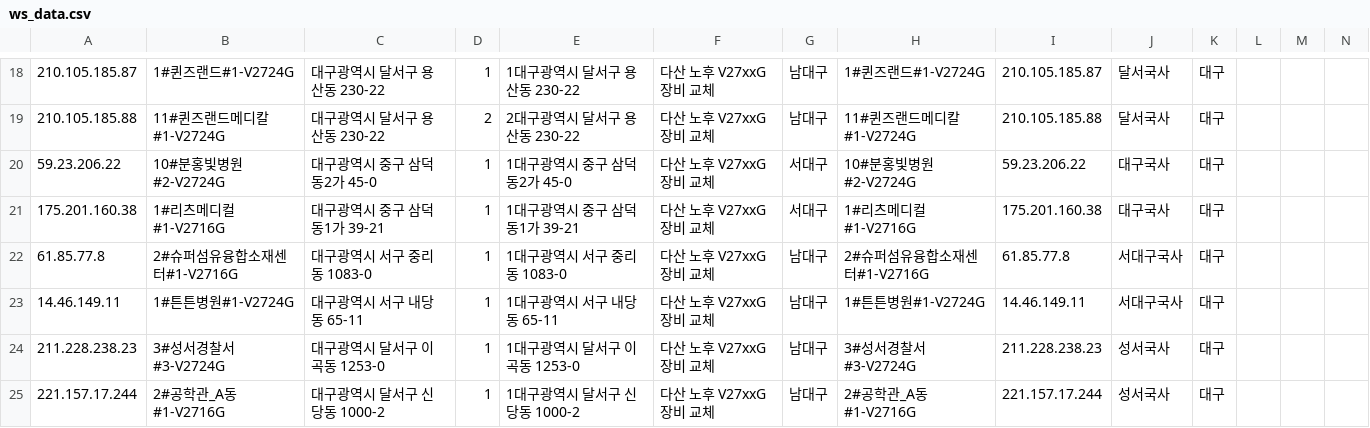
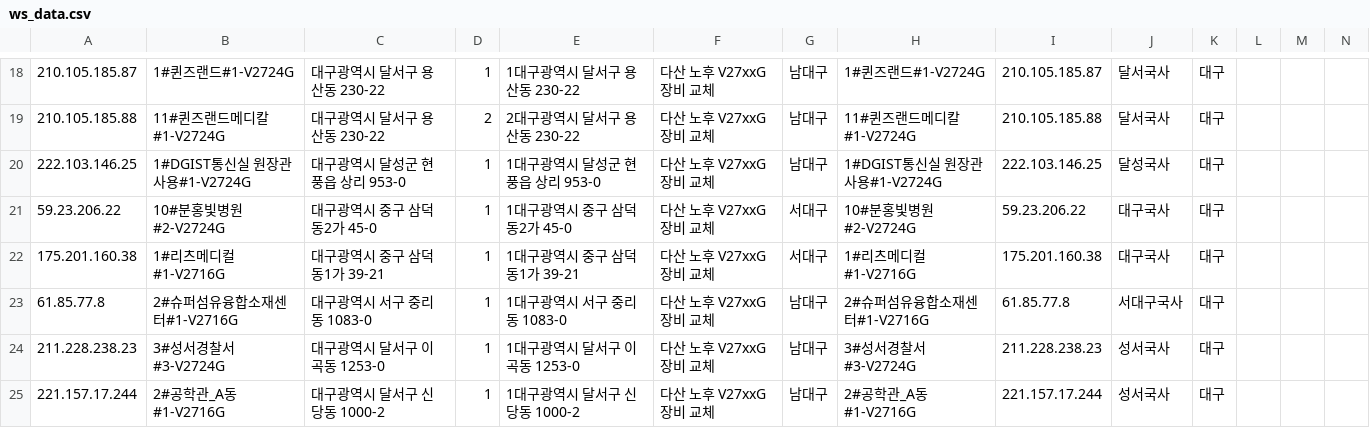
Before and after one commit to dfgqwe/easyu, a CSV file: ws_data.csv, drawn as a sheet; only a part is shown, gaps mark what is left out.

Commit message:
ws_data.csv

```diff
--- a/ws_data.csv
+++ b/ws_data.csv
@@ -19,2 +19,3 @@
 210.105.185.88,11#퀸즈랜드메디칼#1-V2724G,대구광역시 달서구 용산동 230-22,2,2대구광역시 달서구 용산동 230-22,다산 노후 V27xxG 장비 교체,남대구,11#퀸즈랜드메디칼#1-V2724G,210.105.185.88,달서국사,대구,,,
+222.103.146.25,1#DGIST통신실 원장관사용#1-V2724G,대구광역시 달성군 현풍읍 상리 953-0,1,1대구광역시 달성군 현풍읍 상리 953-0,다산 노후 V27xxG 장비 교체,남대구,1#DGIST통신실 원장관사용#1-V2724G,222.103.146.25,달성국사,대구,,,
 59.23.206.22,10#분홍빛병원#2-V2724G,대구광역시 중구 삼덕동2가 45-0,1,1대구광역시 중구 삼덕동2가 45-0,다산 노후 V27xxG 장비 교체,서대구,10#분홍빛병원#2-V2724G,59.23.206.22,대구국사,대구,,,
@@ -22,3 +23,2 @@
 61.85.77.8,2#슈퍼섬유융합소재센터#1-V2716G,대구광역시 서구 중리동 1083-0,1,1대구광역시 서구 중리동 1083-0,다산 노후 V27xxG 장비 교체,남대구,2#슈퍼섬유융합소재센터#1-V2716G,61.85.77.8,서대구국사,대구,,,
-14.46.149.11,1#튼튼병원#1-V2724G,대구광역시 서구 내당동 65-11,1,1대구광역시 서구 내당동 65-11,다산 노후 V27xxG 장비 교체,남대구,1#튼튼병원#1-V2724G,14.46.149.11,서대구국사,대구,,,
 211.228.238.23,3#성서경찰서#3-V2724G,대구광역시 달서구 이곡동 1253-0,1,1대구광역시 달서구 이곡동 1253-0,다산 노후 V27xxG 장비 교체,남대구,3#성서경찰서#3-V2724G,211.228.238.23,성서국사,대구,,,
```
